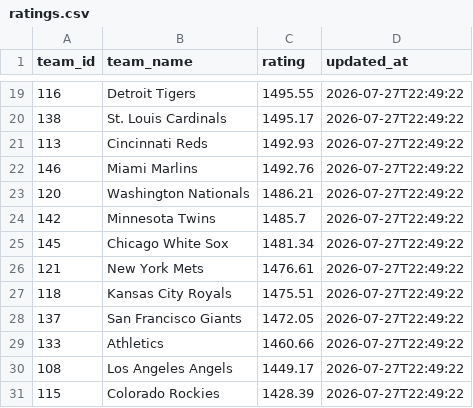
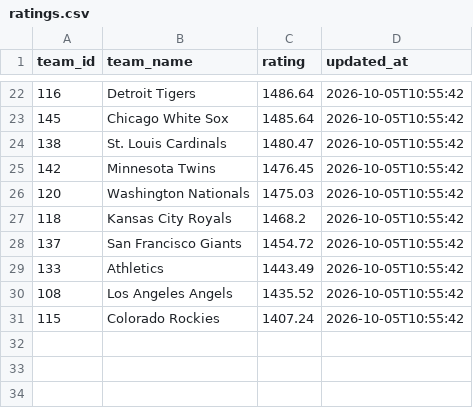
Before and after one commit to noahlee0318/mlb-elo, a CSV file: data/ratings.csv, drawn as a sheet; only a part is shown, gaps mark what is left out; the diff covers the shown part only.

```diff
--- a/data/ratings.csv
+++ b/data/ratings.csv
@@ -19,13 +22,10 @@ team_id,team_name,rating,updated_at
-116,Detroit Tigers,1495.55,2026-07-27T22:49:22
-138,St. Louis Cardinals,1495.17,2026-07-27T22:49:22
-113,Cincinnati Reds,1492.93,2026-07-27T22:49:22
-146,Miami Marlins,1492.76,2026-07-27T22:49:22
-120,Washington Nationals,1486.21,2026-07-27T22:49:22
-142,Minnesota Twins,1485.7,2026-07-27T22:49:22
-145,Chicago White Sox,1481.34,2026-07-27T22:49:22
-121,New York Mets,1476.61,2026-07-27T22:49:22
-118,Kansas City Royals,1475.51,2026-07-27T22:49:22
-137,San Francisco Giants,1472.05,2026-07-27T22:49:22
-133,Athletics,1460.66,2026-07-27T22:49:22
-108,Los Angeles Angels,1449.17,2026-07-27T22:49:22
-115,Colorado Rockies,1428.39,2026-07-27T22:49:22
+116,Detroit Tigers,1486.64,2026-10-05T10:55:42
+145,Chicago White Sox,1485.64,2026-10-05T10:55:42
+138,St. Louis Cardinals,1480.47,2026-10-05T10:55:42
+142,Minnesota Twins,1476.45,2026-10-05T10:55:42
+120,Washington Nationals,1475.03,2026-10-05T10:55:42
+118,Kansas City Royals,1468.2,2026-10-05T10:55:42
+137,San Francisco Giants,1454.72,2026-10-05T10:55:42
+133,Athletics,1443.49,2026-10-05T10:55:42
+108,Los Angeles Angels,1435.52,2026-10-05T10:55:42
+115,Colorado Rockies,1407.24,2026-10-05T10:55:42
```
Also changed, not shown: 11 added rows, 8 removed rows and 18 edited cells elsewhere in this file, data/predictions.csv, 11 other files.
